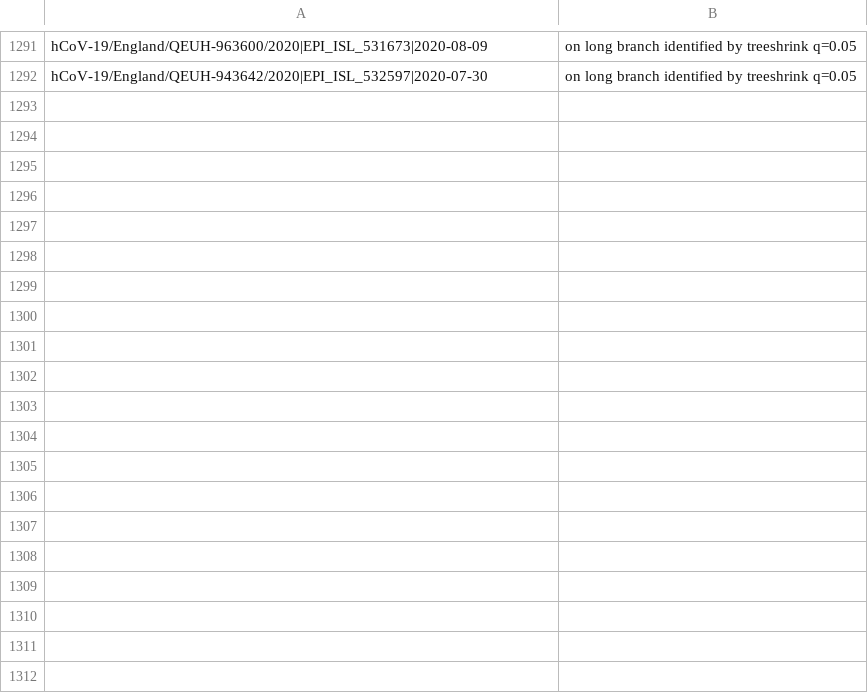
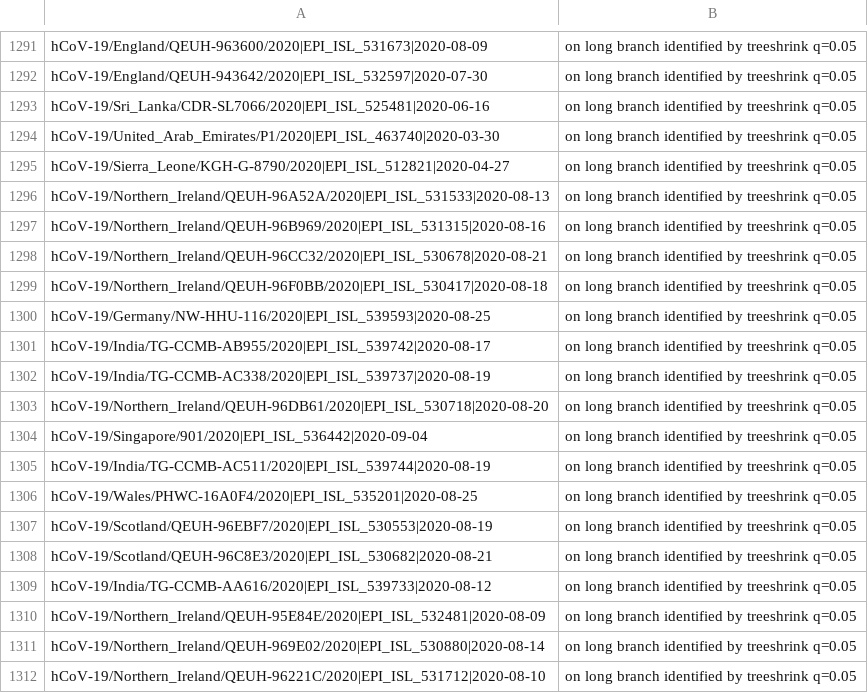
Before and after one commit to roblanf/sarscov2phylo, a TSV file: excluded_sequences.tsv, drawn as a sheet; only a part is shown, gaps mark what is left out; the diff covers the shown part only; the diff names each change by its address in the sheet, - before the commit and + after, or states it on an @@ line.

```diff
--- a/excluded_sequences.tsv
+++ b/excluded_sequences.tsv
+row 1293: hCoV-19/Sri_Lanka/CDR-SL7066/2020|EPI_ISL_525481|2020-06-16 | on long branch identified by treeshrink q=0.05
+row 1294: hCoV-19/United_Arab_Emirates/P1/2020|EPI_ISL_463740|2020-03-30 | on long branch identified by treeshrink q=0.05
+row 1295: hCoV-19/Sierra_Leone/KGH-G-8790/2020|EPI_ISL_512821|2020-04-27 | on long branch identified by treeshrink q=0.05
+row 1296: hCoV-19/Northern_Ireland/QEUH-96A52A/2020|EPI_ISL_531533|2020-08-13 | on long branch identified by treeshrink q=0.05
+row 1297: hCoV-19/Northern_Ireland/QEUH-96B969/2020|EPI_ISL_531315|2020-08-16 | on long branch identified by treeshrink q=0.05
+row 1298: hCoV-19/Northern_Ireland/QEUH-96CC32/2020|EPI_ISL_530678|2020-08-21 | on long branch identified by treeshrink q=0.05
+row 1299: hCoV-19/Northern_Ireland/QEUH-96F0BB/2020|EPI_ISL_530417|2020-08-18 | on long branch identified by treeshrink q=0.05
+row 1300: hCoV-19/Germany/NW-HHU-116/2020|EPI_ISL_539593|2020-08-25 | on long branch identified by treeshrink q=0.05
+row 1301: hCoV-19/India/TG-CCMB-AB955/2020|EPI_ISL_539742|2020-08-17 | on long branch identified by treeshrink q=0.05
+row 1302: hCoV-19/India/TG-CCMB-AC338/2020|EPI_ISL_539737|2020-08-19 | on long branch identified by treeshrink q=0.05
+row 1303: hCoV-19/Northern_Ireland/QEUH-96DB61/2020|EPI_ISL_530718|2020-08-20 | on long branch identified by treeshrink q=0.05
+row 1304: hCoV-19/Singapore/901/2020|EPI_ISL_536442|2020-09-04 | on long branch identified by treeshrink q=0.05
+row 1305: hCoV-19/India/TG-CCMB-AC511/2020|EPI_ISL_539744|2020-08-19 | on long branch identified by treeshrink q=0.05
+row 1306: hCoV-19/Wales/PHWC-16A0F4/2020|EPI_ISL_535201|2020-08-25 | on long branch identified by treeshrink q=0.05
+row 1307: hCoV-19/Scotland/QEUH-96EBF7/2020|EPI_ISL_530553|2020-08-19 | on long branch identified by treeshrink q=0.05
+row 1308: hCoV-19/Scotland/QEUH-96C8E3/2020|EPI_ISL_530682|2020-08-21 | on long branch identified by treeshrink q=0.05
+row 1309: hCoV-19/India/TG-CCMB-AA616/2020|EPI_ISL_539733|2020-08-12 | on long branch identified by treeshrink q=0.05
+row 1310: hCoV-19/Northern_Ireland/QEUH-95E84E/2020|EPI_ISL_532481|2020-08-09 | on long branch identified by treeshrink q=0.05
+row 1311: hCoV-19/Northern_Ireland/QEUH-969E02/2020|EPI_ISL_530880|2020-08-14 | on long branch identified by treeshrink q=0.05
+row 1312: hCoV-19/Northern_Ireland/QEUH-96221C/2020|EPI_ISL_531712|2020-08-10 | on long branch identified by treeshrink q=0.05
```
Also changed, not shown: 15 added rows elsewhere in this file, 1 other file.
